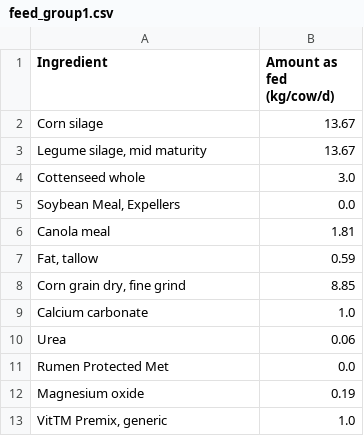
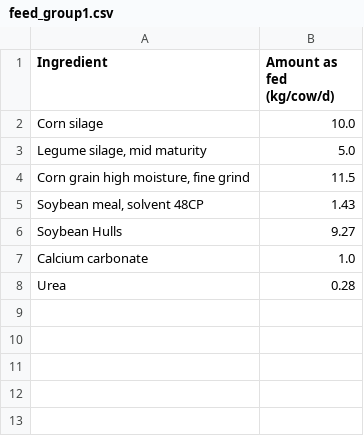
Before and after one commit to YijingGong/Diet-optimization-and-nutritional-grouping, a CSV file: feed_group1.csv, drawn as a sheet.

```diff
--- a/feed_group1.csv
+++ b/feed_group1.csv
@@ -1,13 +1,8 @@
 Ingredient,Amount as fed (kg/cow/d)
-Corn silage,13.67
-"Legume silage, mid maturity",13.67
-Cottenseed whole,3.0
-"Soybean Meal, Expellers",0.0
-Canola meal,1.81
-"Fat, tallow",0.59
-"Corn grain dry, fine grind",8.85
+Corn silage,10.0
+"Legume silage, mid maturity",5.0
+"Corn grain high moisture, fine grind",11.5
+"Soybean meal, solvent 48CP",1.43
+Soybean Hulls,9.27
 Calcium carbonate,1.0
-Urea,0.06
-Rumen Protected Met,0.0
-Magnesium oxide,0.19
-"VitTM Premix, generic",1.0
+Urea,0.28
```
Also changed, not shown: data/min_max_crop_in_diet.csv, feed_group2.csv, 10 other files.
